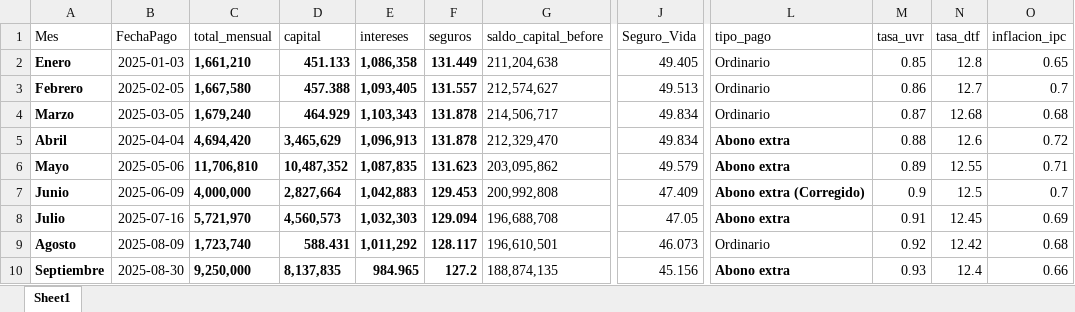
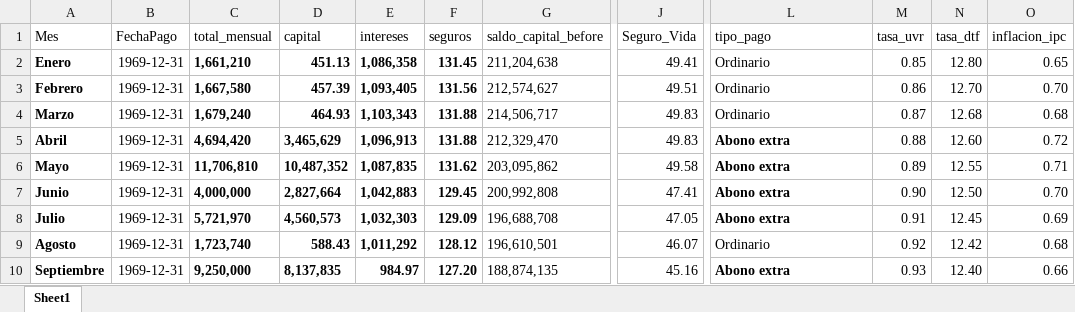
Before and after one commit to oalvaradoc77g/Proyecto-IA, an Excel workbook: data/raw/hipoteca_extractos_ene_sep_2025.xlsx, sheet Sheet1, drawn as a sheet; only a part is shown, gaps mark what is left out; values as stored, in another font and other column widths than the file's, no borders; the diff names each change by its address in the sheet, - before the commit and + after, or states it on an @@ line.

Commit message:
feat: Update binary data file for mortgage extracts to improve data accuracy

```diff
--- a/data/raw/hipoteca_extractos_ene_sep_2025.xlsx (sheet Sheet1)
+++ b/data/raw/hipoteca_extractos_ene_sep_2025.xlsx (sheet Sheet1)
-B2 (FechaPago): 2025-01-03
+B2 (FechaPago): 1969-12-31
-D2 (capital): 451.133
+D2 (capital): 451.13
-F2 (seguros): 131.449
+F2 (seguros): 131.45
-J2 (Seguro_Vida): 49.405
+J2 (Seguro_Vida): 49.41
-N2 (tasa_dtf): 12.8
+N2 (tasa_dtf): 12.80
-B3 (FechaPago): 2025-02-05
+B3 (FechaPago): 1969-12-31
-D3 (capital): 457.388
+D3 (capital): 457.39
-F3 (seguros): 131.557
+F3 (seguros): 131.56
-J3 (Seguro_Vida): 49.513
+J3 (Seguro_Vida): 49.51
-N3 (tasa_dtf): 12.7
+N3 (tasa_dtf): 12.70
-O3 (inflacion_ipc): 0.7
+O3 (inflacion_ipc): 0.70
-B4 (FechaPago): 2025-03-05
+B4 (FechaPago): 1969-12-31
-D4 (capital): 464.929
+D4 (capital): 464.93
-F4:F5 (seguros): 131.878
+F4:F5 (seguros): 131.88
-J4:J5 (Seguro_Vida): 49.834
+J4:J5 (Seguro_Vida): 49.83
-B5 (FechaPago): 2025-04-04
+B5 (FechaPago): 1969-12-31
-N5 (tasa_dtf): 12.6
+N5 (tasa_dtf): 12.60
-B6 (FechaPago): 2025-05-06
+B6 (FechaPago): 1969-12-31
-F6 (seguros): 131.623
+F6 (seguros): 131.62
-J6 (Seguro_Vida): 49.579
+J6 (Seguro_Vida): 49.58
-B7 (FechaPago): 2025-06-09
+B7 (FechaPago): 1969-12-31
-F7 (seguros): 129.453
+F7 (seguros): 129.45
-J7 (Seguro_Vida): 47.409
+J7 (Seguro_Vida): 47.41
-L7 (tipo_pago): Abono extra (Corregido)
+L7 (tipo_pago): Abono extra
-M7 (tasa_uvr): 0.9
+M7 (tasa_uvr): 0.90
-N7 (tasa_dtf): 12.5
+N7 (tasa_dtf): 12.50
-O7 (inflacion_ipc): 0.7
+O7 (inflacion_ipc): 0.70
-B8 (FechaPago): 2025-07-16
+B8 (FechaPago): 1969-12-31
-F8 (seguros): 129.094
+F8 (seguros): 129.09
-B9 (FechaPago): 2025-08-09
+B9 (FechaPago): 1969-12-31
-D9 (capital): 588.431
+D9 (capital): 588.43
-F9 (seguros): 128.117
+F9 (seguros): 128.12
-J9 (Seguro_Vida): 46.073
+J9 (Seguro_Vida): 46.07
-B10 (FechaPago): 2025-08-30
+B10 (FechaPago): 1969-12-31
-E10 (intereses): 984.965
+E10 (intereses): 984.97
-F10 (seguros): 127.2
+F10 (seguros): 127.20
-J10 (Seguro_Vida): 45.156
+J10 (Seguro_Vida): 45.16
-N10 (tasa_dtf): 12.4
+N10 (tasa_dtf): 12.40
```
